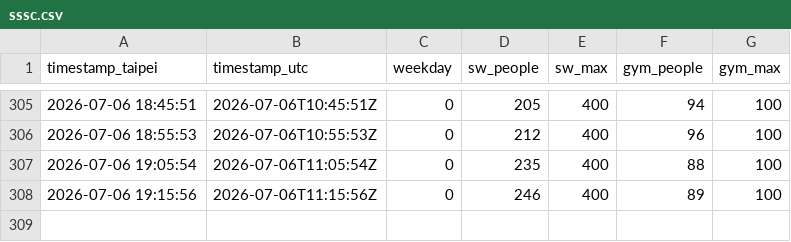
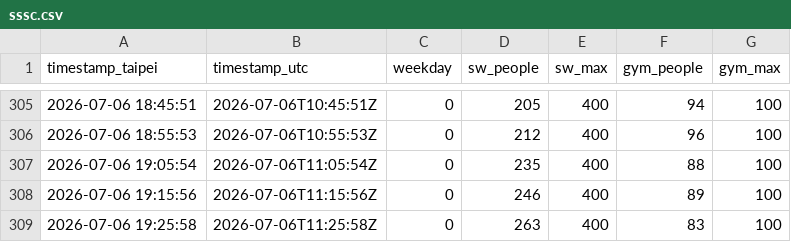
Before and after one commit to KaifenChang/gym, a CSV file: data/sssc.csv, drawn as a sheet; only a part is shown, gaps mark what is left out; the diff names each change by its address in the sheet, - before the commit and + after, or states it on an @@ line.

Commit message:
data: 松山人數 2026-07-06T11:25Z

```diff
--- a/data/sssc.csv
+++ b/data/sssc.csv
+row 309: 2026-07-06 19:25:58 | 2026-07-06T11:25:58Z | 0 | 263 | 400 | 83 | 100
```
